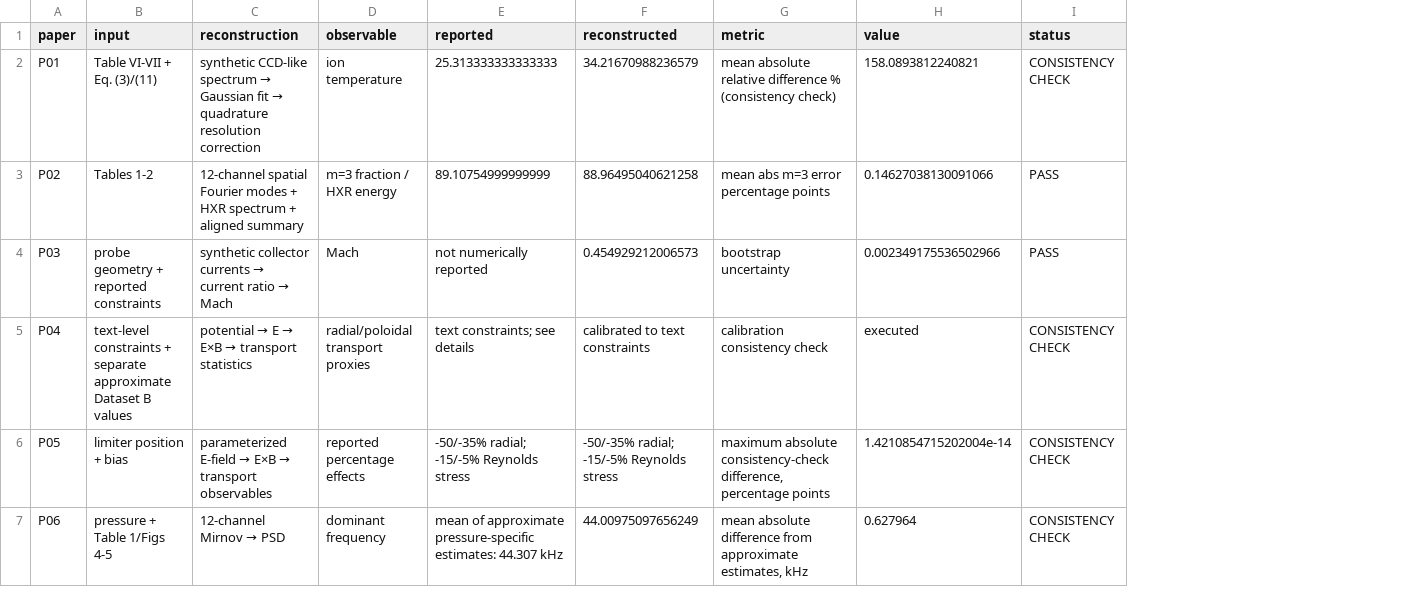
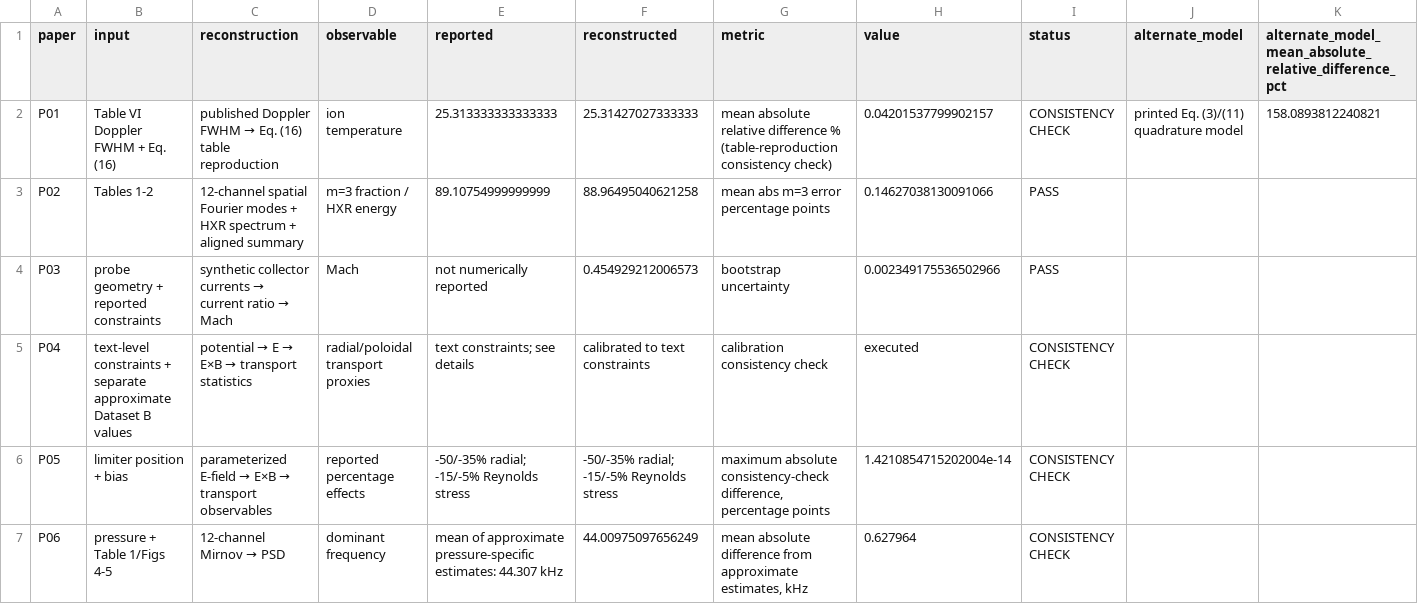
Before and after one commit to Ramin-Alipour/plasma-diagnostics-data-analysis, a CSV file: audit/MASTER_AUDIT.csv, drawn as a sheet; the diff names each change by its address in the sheet, - before the commit and + after, or states it on an @@ line.

Commit message:
Synchronize primary and alternate P01 audit metrics

```diff
--- a/audit/MASTER_AUDIT.csv
+++ b/audit/MASTER_AUDIT.csv
+column J (alternate_model), row 2: printed Eq. (3)/(11) quadrature model
+column K, rows 1-2: alternate_model_mean_absolute_relative_difference_pct | 158.0893812240821
-B2 (input): Table VI-VII + Eq. (3)/(11)
+B2 (input): Table VI Doppler FWHM + Eq. (16)
@@ C2 (reconstruction): synthetic CCD-like spectrum → Gaussian fit → quadrature resolution correction → published Doppler FWHM → Eq. (16) table reproduction @@
-F2 (reconstructed): 34.21670988236579
+F2 (reconstructed): 25.31427027333333
-G2 (metric): …difference % (consistency check)
+G2 (metric): …difference % (table-reproduction consistency check)
-H2 (value): 158.0893812240821
+H2 (value): 0.04201537799902157
```
